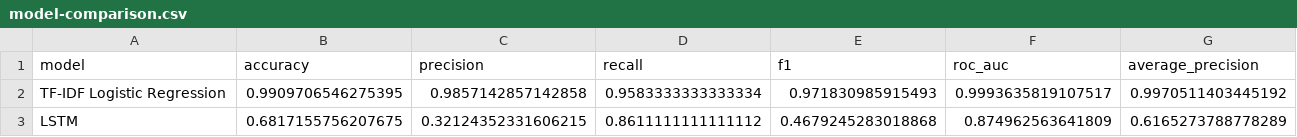
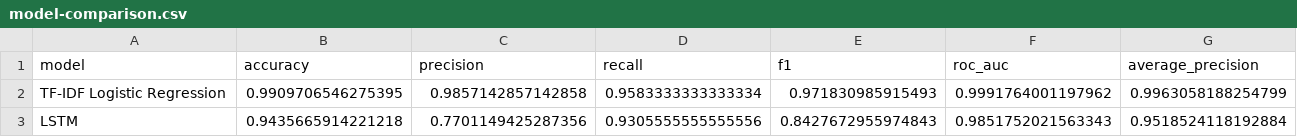
Before and after one commit to Saumyakeshi/ml_assignment, a CSV file: reports/section_01/model-comparison.csv, drawn as a sheet.

```diff
--- a/reports/section_01/model-comparison.csv
+++ b/reports/section_01/model-comparison.csv
@@ -1,3 +1,3 @@
 model,accuracy,precision,recall,f1,roc_auc,average_precision
-TF-IDF Logistic Regression,0.9909706546275395,0.9857142857142858,0.9583333333333334,0.971830985915493,0.9993635819107517,0.9970511403445192
-LSTM,0.6817155756207675,0.32124352331606215,0.8611111111111112,0.4679245283018868,0.874962563641809,0.6165273788778289
+TF-IDF Logistic Regression,0.9909706546275395,0.9857142857142858,0.9583333333333334,0.971830985915493,0.9991764001197962,0.9963058188254799
+LSTM,0.9435665914221218,0.7701149425287356,0.9305555555555556,0.8427672955974843,0.9851752021563343,0.9518524118192884
```
Also changed, not shown: reports/section_02/model-comparison.csv, reports/section_03/model-comparison.csv, 36 other files.
